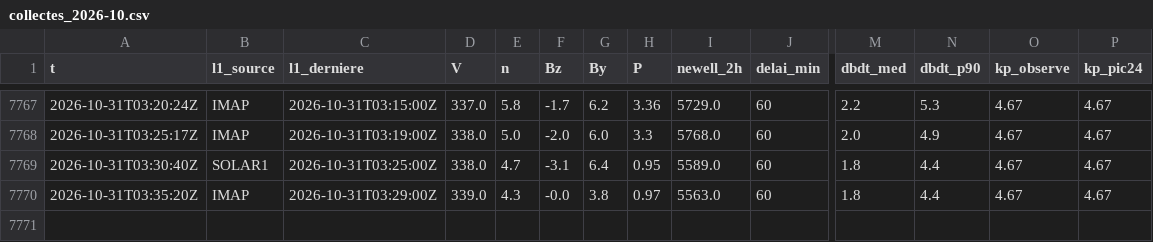
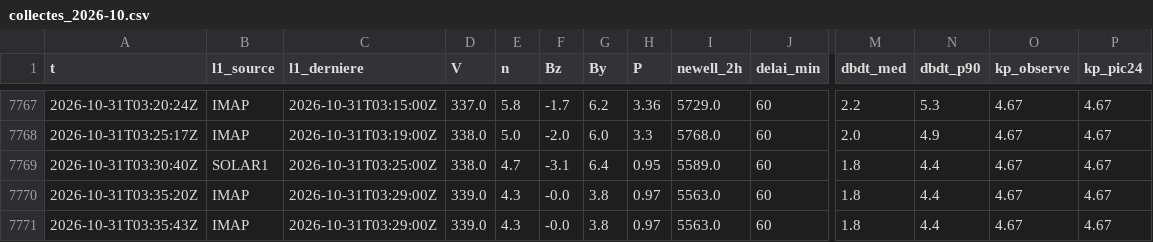
Before and after one commit to Rom1cmoi/veille-cig-france, a CSV file: journal/collectes_2026-10.csv, drawn as a sheet; only a part is shown, gaps mark what is left out; rows hold the shown columns only; the diff names each change by its address in the sheet, - before the commit and + after, or states it on an @@ line.

```diff
--- a/journal/collectes_2026-10.csv
+++ b/journal/collectes_2026-10.csv
+row 7771: 2026-10-31T03:35:43Z | IMAP | 2026-10-31T03:29:00Z | 339.0 | 4.3 | -0.0 | 3.8 | 0.97 | 5563.0 | 60 | 1.8 | 4.4 | 4.67 | 4.67
```
Also changed, not shown: 1 other file.
